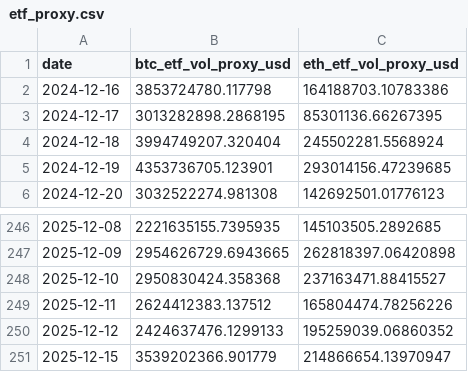
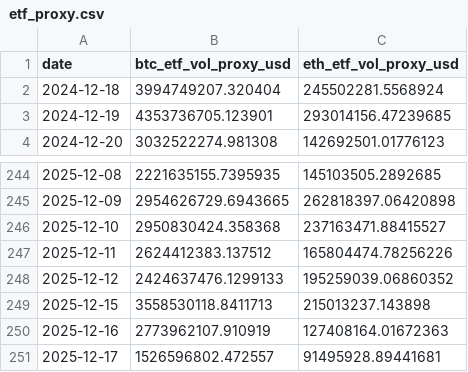
Before and after one commit to ccyun95/Cryptocurrency_Work, a CSV file: data/etf_proxy.csv, drawn as a sheet; only a part is shown, gaps mark what is left out.

```diff
--- a/data/etf_proxy.csv
+++ b/data/etf_proxy.csv
@@ -1,4 +1,2 @@
 date,btc_etf_vol_proxy_usd,eth_etf_vol_proxy_usd
-2024-12-16,3853724780.117798,164188703.10783386
-2024-12-17,3013282898.2868195,85301136.66267395
 2024-12-18,3994749207.320404,245502281.5568924
@@ -250,2 +248,4 @@ date,btc_etf_vol_proxy_usd,eth_etf_vol_proxy_usd
 2025-12-12,2424637476.1299133,195259039.06860352
-2025-12-15,3539202366.901779,214866654.13970947
+2025-12-15,3558530118.8411713,215013237.143898
+2025-12-16,2773962107.910919,127408164.01672363
+2025-12-17,1526596802.472557,91495928.89441681
```
Also changed, not shown: data/master_data.csv, data/oi.csv, 1 other file.
